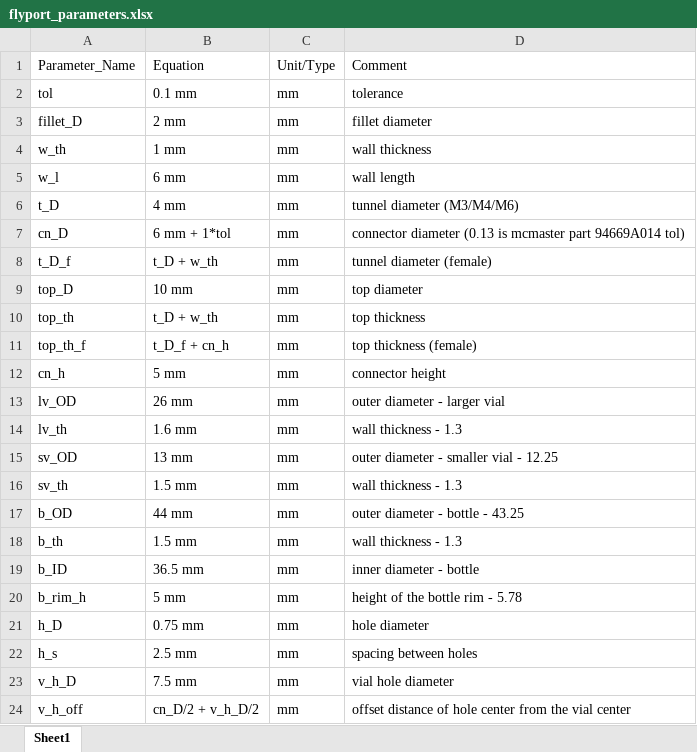
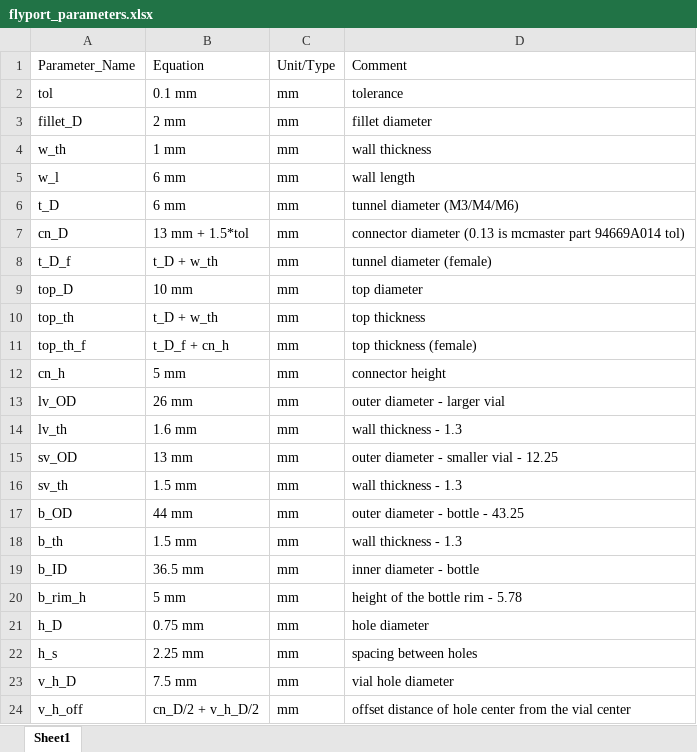
Before and after one commit to AbstractGeek/flytools, an Excel workbook: flyport_parameters.xlsx, sheet Sheet1, drawn as a sheet; values as stored, in another font and other column widths than the file's, no borders; the diff names each change by its address in the sheet, - before the commit and + after, or states it on an @@ line.

```diff
--- a/flyport_parameters.xlsx (sheet Sheet1)
+++ b/flyport_parameters.xlsx (sheet Sheet1)
-B6: 4 mm
+B6: 6 mm
-B7: 6 mm + 1*tol
+B7: 13 mm + 1.5*tol
-B22: 2.5 mm
+B22: 2.25 mm
```
Also changed, not shown: 14 other files.
